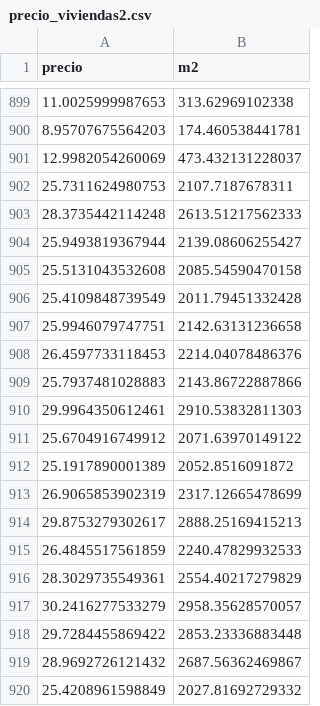
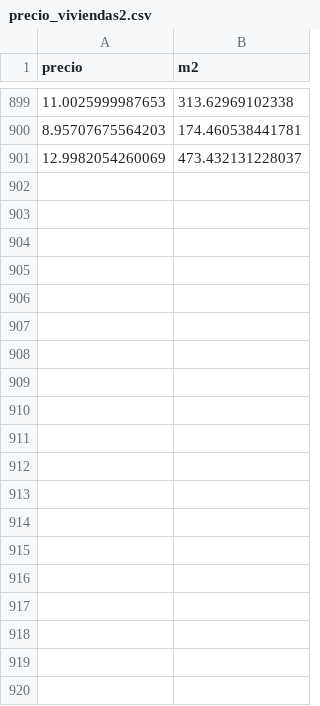
Before and after one commit to juancamiloespana/DEAR_JCE, a CSV file: data/precio_viviendas2.csv, drawn as a sheet; only a part is shown, gaps mark what is left out; the diff covers the shown part only; the diff names each change by its address in the sheet, - before the commit and + after, or states it on an @@ line.

Commit message:
ejercicio precio viviendas 3

```diff
--- a/data/precio_viviendas2.csv
+++ b/data/precio_viviendas2.csv
-row 902: 25.7311624980753 | 2107.7187678311
-row 903: 28.3735442114248 | 2613.51217562333
-row 904: 25.9493819367944 | 2139.08606255427
-row 905: 25.5131043532608 | 2085.54590470158
-row 906: 25.4109848739549 | 2011.79451332428
-row 907: 25.9946079747751 | 2142.63131236658
-row 908: 26.4597733118453 | 2214.04078486376
-row 909: 25.7937481028883 | 2143.86722887866
-row 910: 29.9964350612461 | 2910.53832811303
-row 911: 25.6704916749912 | 2071.63970149122
-row 912: 25.1917890001389 | 2052.8516091872
-row 913: 26.9065853902319 | 2317.12665478699
-row 914: 29.8753279302617 | 2888.25169415213
-row 915: 26.4845517561859 | 2240.47829932533
-row 916: 28.3029735549361 | 2554.40217279829
-row 917: 30.2416277533279 | 2958.35628570057
-row 918: 29.7284455869422 | 2853.23336883448
-row 919: 28.9692726121432 | 2687.56362469867
-row 920: 25.4208961598849 | 2027.81692729332
```
Also changed, not shown: 81 removed rows elsewhere in this file, data/viviendas_sin_precio2.csv.
